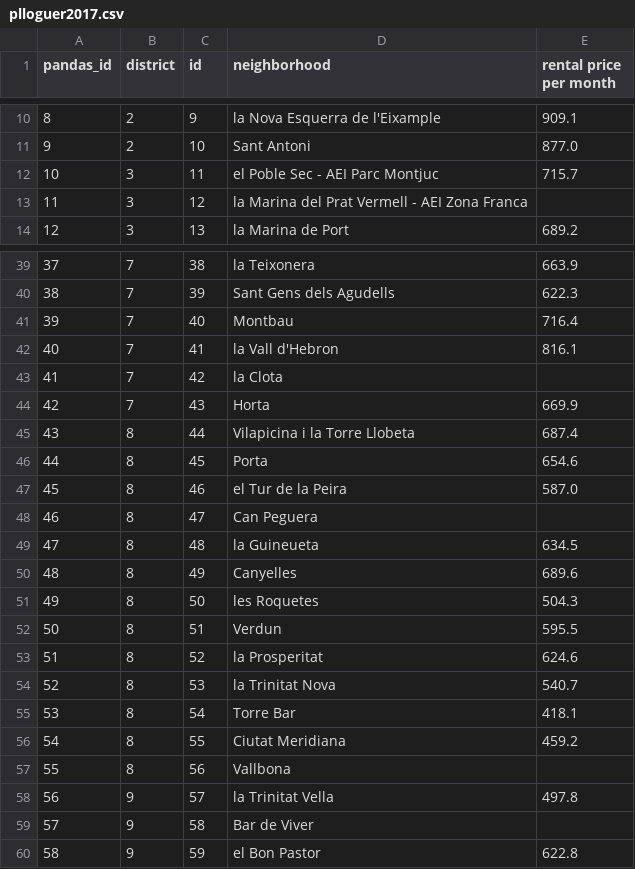
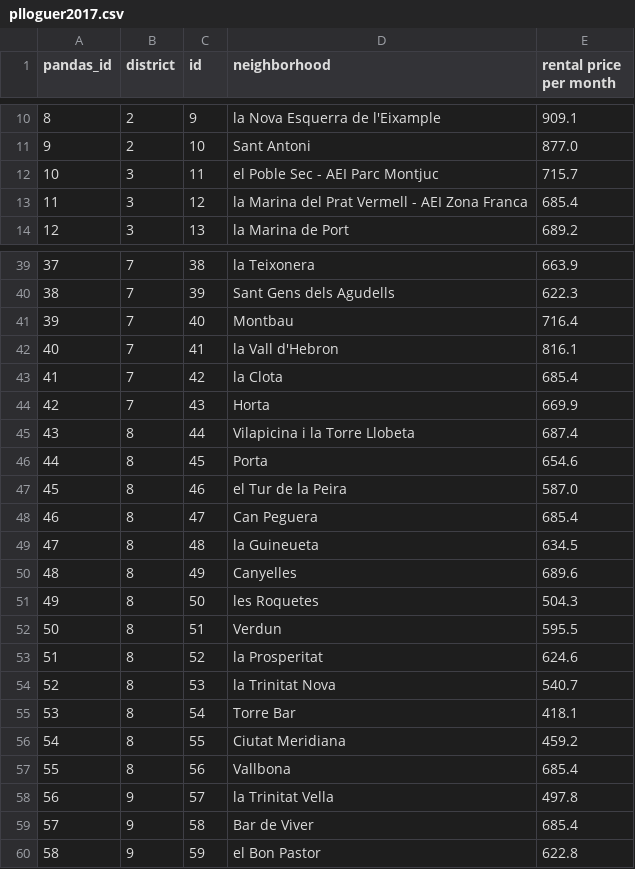
Before and after one commit to AgileDataScienceUB/ADS2, a CSV file: web-application/src/server/data/plloguer2017.csv, drawn as a sheet; only a part is shown, gaps mark what is left out.

```diff
--- a/web-application/src/server/data/plloguer2017.csv
+++ b/web-application/src/server/data/plloguer2017.csv
@@ -12,3 +12,3 @@ pandas_id,district,id,neighborhood,rental price per month
 10,3,11, el Poble Sec - AEI Parc Montjuc,715.7
-11,3,12, la Marina del Prat Vermell - AEI Zona Franca,
+11,3,12, la Marina del Prat Vermell - AEI Zona Franca,685.4
 12,3,13, la Marina de Port,689.2
@@ -42,3 +42,3 @@ pandas_id,district,id,neighborhood,rental price per month
 40,7,41, la Vall d'Hebron,816.1
-41,7,42, la Clota,
+41,7,42, la Clota,685.4
 42,7,43, Horta,669.9
@@ -47,3 +47,3 @@ pandas_id,district,id,neighborhood,rental price per month
 45,8,46, el Tur de la Peira,587.0
-46,8,47, Can Peguera,
+46,8,47, Can Peguera,685.4
 47,8,48, la Guineueta,634.5
@@ -56,5 +56,5 @@ pandas_id,district,id,neighborhood,rental price per month
 54,8,55, Ciutat Meridiana,459.2
-55,8,56, Vallbona,
+55,8,56, Vallbona,685.4
 56,9,57, la Trinitat Vella,497.8
-57,9,58, Bar de Viver,
+57,9,58, Bar de Viver,685.4
 58,9,59, el Bon Pastor,622.8
```
Also changed, not shown: 4 other files.
